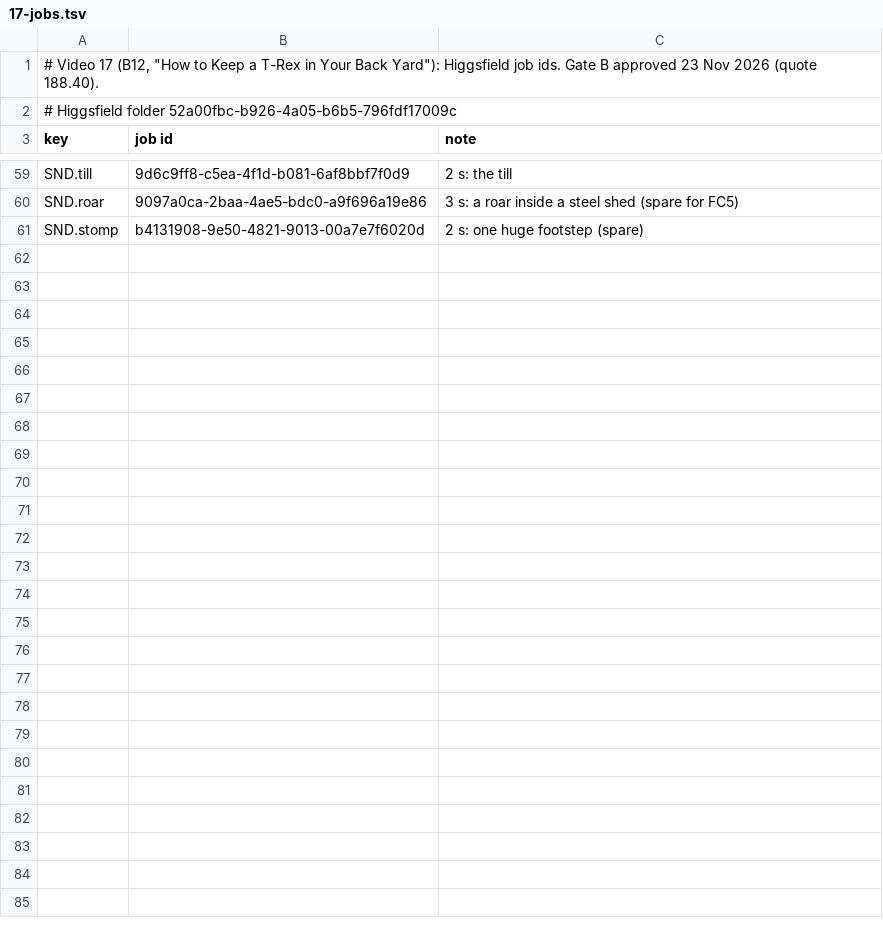
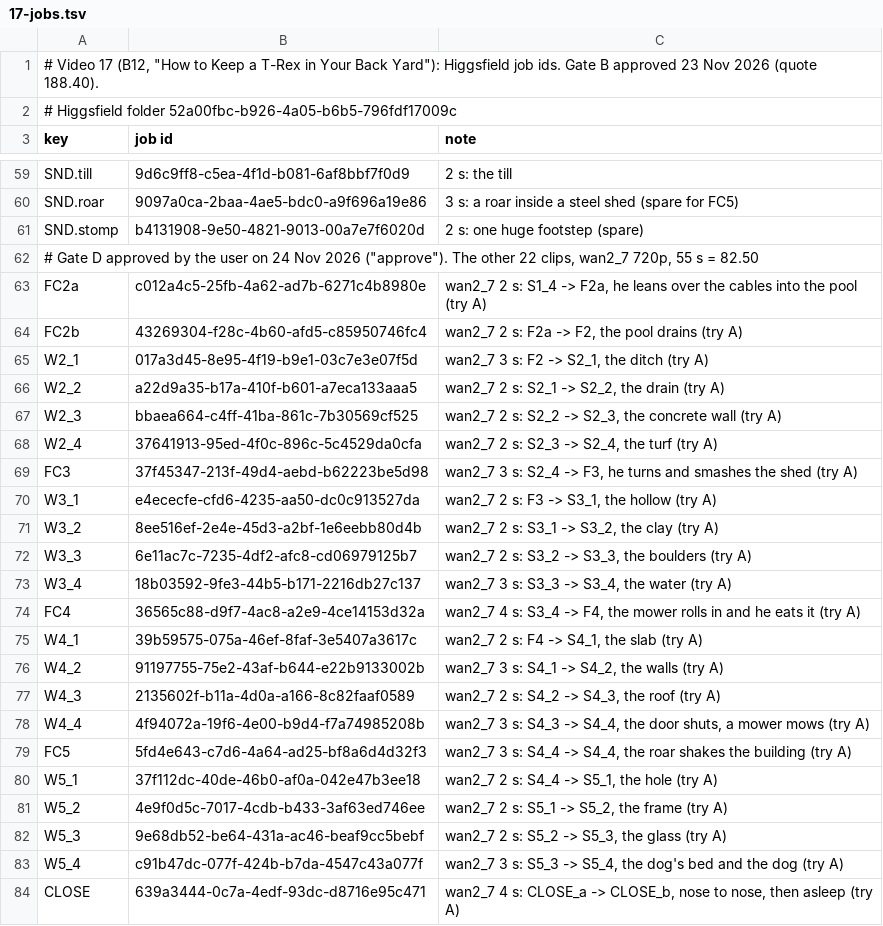
Before and after one commit to AliKandaz/short-form-video-memory, a TSV file: pipeline/17-jobs.tsv, drawn as a sheet; only a part is shown, gaps mark what is left out.

```diff
--- a/pipeline/17-jobs.tsv
+++ b/pipeline/17-jobs.tsv
@@ -61 +61,24 @@ SND.roar	9097a0ca-2baa-4ae5-bdc0-a9f696a19e86	3 s: a roar inside a steel shed (s
 SND.stomp	b4131908-9e50-4821-9013-00a7e7f6020d	2 s: one huge footstep (spare)
+# Gate D approved by the user on 24 Nov 2026 ("approve"). The other 22 clips, wan2_7 720p, 55 s = 82.50
+FC2a	c012a4c5-25fb-4a62-ad7b-6271c4b8980e	wan2_7 2 s: S1_4 -> F2a, he leans over the cables into the pool (try A)
+FC2b	43269304-f28c-4b60-afd5-c85950746fc4	wan2_7 2 s: F2a -> F2, the pool drains (try A)
+W2_1	017a3d45-8e95-4f19-b9e1-03c7e3e07f5d	wan2_7 3 s: F2 -> S2_1, the ditch (try A)
+W2_2	a22d9a35-b17a-410f-b601-a7eca133aaa5	wan2_7 2 s: S2_1 -> S2_2, the drain (try A)
+W2_3	bbaea664-c4ff-41ba-861c-7b30569cf525	wan2_7 2 s: S2_2 -> S2_3, the concrete wall (try A)
+W2_4	37641913-95ed-4f0c-896c-5c4529da0cfa	wan2_7 2 s: S2_3 -> S2_4, the turf (try A)
+FC3	37f45347-213f-49d4-aebd-b62223be5d98	wan2_7 3 s: S2_4 -> F3, he turns and smashes the shed (try A)
+W3_1	e4ececfe-cfd6-4235-aa50-dc0c913527da	wan2_7 2 s: F3 -> S3_1, the hollow (try A)
+W3_2	8ee516ef-2e4e-45d3-a2bf-1e6eebb80d4b	wan2_7 2 s: S3_1 -> S3_2, the clay (try A)
+W3_3	6e11ac7c-7235-4df2-afc8-cd06979125b7	wan2_7 2 s: S3_2 -> S3_3, the boulders (try A)
+W3_4	18b03592-9fe3-44b5-b171-2216db27c137	wan2_7 3 s: S3_3 -> S3_4, the water (try A)
+FC4	36565c88-d9f7-4ac8-a2e9-4ce14153d32a	wan2_7 4 s: S3_4 -> F4, the mower rolls in and he eats it (try A)
+W4_1	39b59575-075a-46ef-8faf-3e5407a3617c	wan2_7 2 s: F4 -> S4_1, the slab (try A)
+W4_2	91197755-75e2-43af-b644-e22b9133002b	wan2_7 3 s: S4_1 -> S4_2, the walls (try A)
+W4_3	2135602f-b11a-4d0a-a166-8c82faaf0589	wan2_7 2 s: S4_2 -> S4_3, the roof (try A)
+W4_4	4f94072a-19f6-4e00-b9d4-f7a74985208b	wan2_7 3 s: S4_3 -> S4_4, the door shuts, a mower mows (try A)
+FC5	5fd4e643-c7d6-4a64-ad25-bf8a6d4d32f3	wan2_7 3 s: S4_4 -> S4_4, the roar shakes the building (try A)
+W5_1	37f112dc-40de-46b0-af0a-042e47b3ee18	wan2_7 2 s: S4_4 -> S5_1, the hole (try A)
+W5_2	4e9f0d5c-7017-4cdb-b433-3af63ed746ee	wan2_7 2 s: S5_1 -> S5_2, the frame (try A)
+W5_3	9e68db52-be64-431a-ac46-beaf9cc5bebf	wan2_7 2 s: S5_2 -> S5_3, the glass (try A)
+W5_4	c91b47dc-077f-424b-b7da-4547c43a077f	wan2_7 3 s: S5_3 -> S5_4, the dog's bed and the dog (try A)
+CLOSE	639a3444-0c7a-4edf-93dc-d8716e95c471	wan2_7 4 s: CLOSE_a -> CLOSE_b, nose to nose, then asleep (try A)
```
